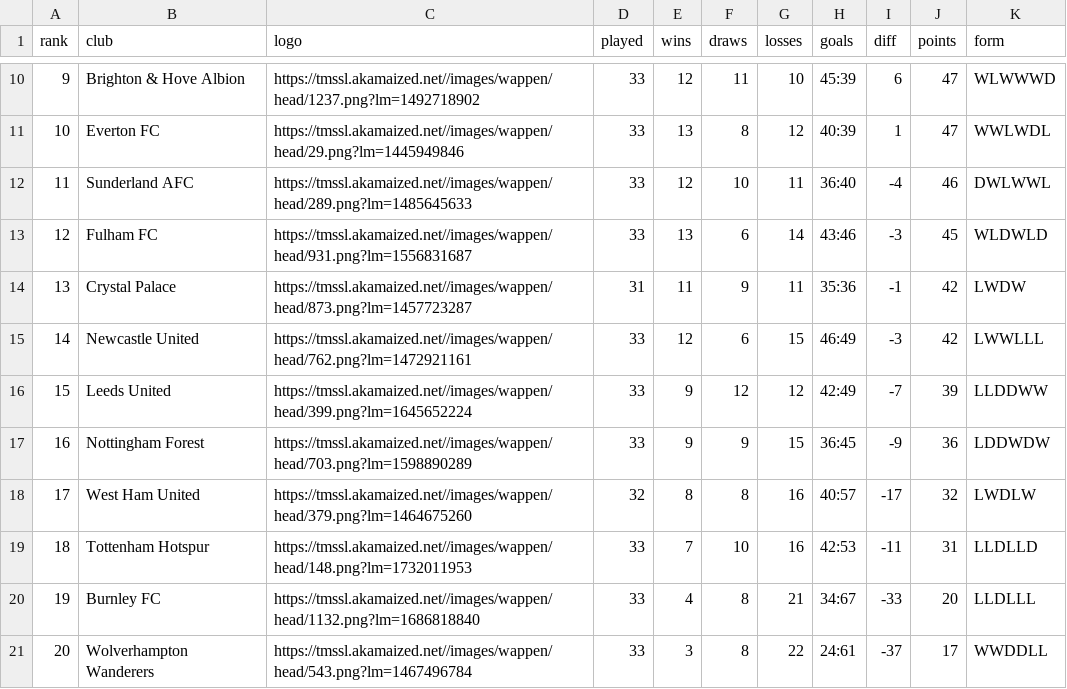
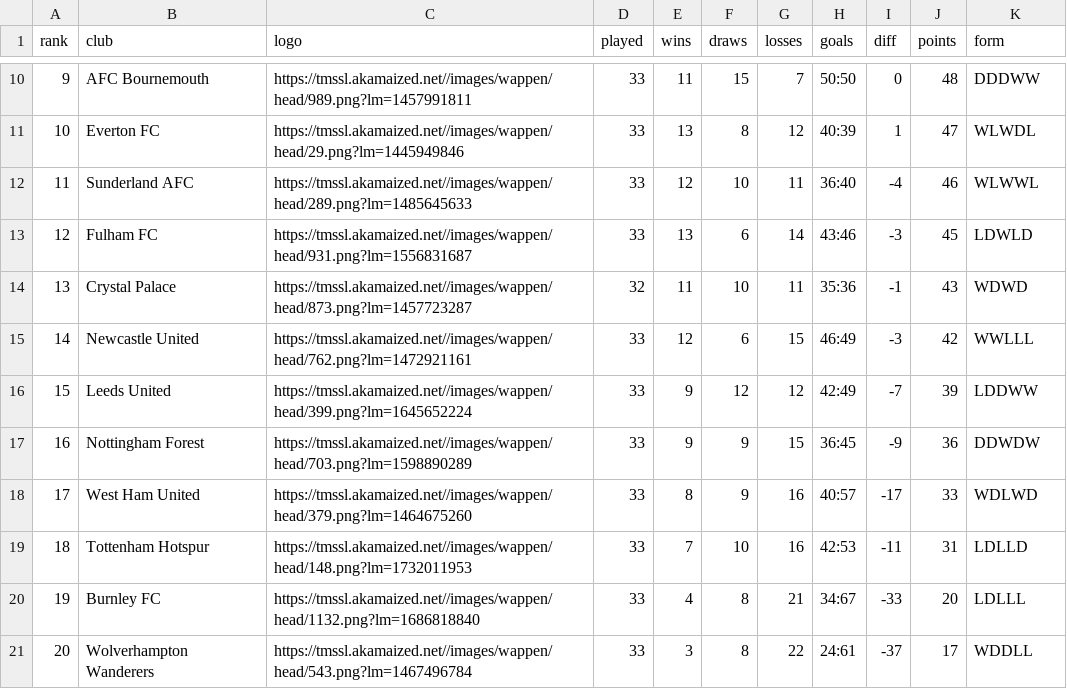
Before and after one commit to nshabankin/tg-tm-stats-bot, a CSV file: tmstats/epl/epl_table_2025.csv, drawn as a sheet; only a part is shown, gaps mark what is left out; the diff covers the shown part only.

```diff
--- a/tmstats/epl/epl_table_2025.csv
+++ b/tmstats/epl/epl_table_2025.csv
@@ -10,12 +10,12 @@ rank,club,logo,played,wins,draws,losses,goals,diff,points,form
-9,Brighton & Hove Albion,https://tmssl.akamaized.net//images/wappen/head/1237.png?lm=1492718902,33,12,11,10,45:39,6,47,WLWWWD
-10,Everton FC,https://tmssl.akamaized.net//images/wappen/head/29.png?lm=1445949846,33,13,8,12,40:39,1,47,WWLWDL
-11,Sunderland AFC,https://tmssl.akamaized.net//images/wappen/head/289.png?lm=1485645633,33,12,10,11,36:40,-4,46,DWLWWL
-12,Fulham FC,https://tmssl.akamaized.net//images/wappen/head/931.png?lm=1556831687,33,13,6,14,43:46,-3,45,WLDWLD
-13,Crystal Palace,https://tmssl.akamaized.net//images/wappen/head/873.png?lm=1457723287,31,11,9,11,35:36,-1,42,LWDW
-14,Newcastle United,https://tmssl.akamaized.net//images/wappen/head/762.png?lm=1472921161,33,12,6,15,46:49,-3,42,LWWLLL
-15,Leeds United,https://tmssl.akamaized.net//images/wappen/head/399.png?lm=1645652224,33,9,12,12,42:49,-7,39,LLDDWW
-16,Nottingham Forest,https://tmssl.akamaized.net//images/wappen/head/703.png?lm=1598890289,33,9,9,15,36:45,-9,36,LDDWDW
-17,West Ham United,https://tmssl.akamaized.net//images/wappen/head/379.png?lm=1464675260,32,8,8,16,40:57,-17,32,LWDLW
-18,Tottenham Hotspur,https://tmssl.akamaized.net//images/wappen/head/148.png?lm=1732011953,33,7,10,16,42:53,-11,31,LLDLLD
-19,Burnley FC,https://tmssl.akamaized.net//images/wappen/head/1132.png?lm=1686818840,33,4,8,21,34:67,-33,20,LLDLLL
-20,Wolverhampton Wanderers,https://tmssl.akamaized.net//images/wappen/head/543.png?lm=1467496784,33,3,8,22,24:61,-37,17,WWDDLL
+9,AFC Bournemouth,https://tmssl.akamaized.net//images/wappen/head/989.png?lm=1457991811,33,11,15,7,50:50,0,48,DDDWW
+10,Everton FC,https://tmssl.akamaized.net//images/wappen/head/29.png?lm=1445949846,33,13,8,12,40:39,1,47,WLWDL
+11,Sunderland AFC,https://tmssl.akamaized.net//images/wappen/head/289.png?lm=1485645633,33,12,10,11,36:40,-4,46,WLWWL
+12,Fulham FC,https://tmssl.akamaized.net//images/wappen/head/931.png?lm=1556831687,33,13,6,14,43:46,-3,45,LDWLD
+13,Crystal Palace,https://tmssl.akamaized.net//images/wappen/head/873.png?lm=1457723287,32,11,10,11,35:36,-1,43,WDWD
+14,Newcastle United,https://tmssl.akamaized.net//images/wappen/head/762.png?lm=1472921161,33,12,6,15,46:49,-3,42,WWLLL
+15,Leeds United,https://tmssl.akamaized.net//images/wappen/head/399.png?lm=1645652224,33,9,12,12,42:49,-7,39,LDDWW
+16,Nottingham Forest,https://tmssl.akamaized.net//images/wappen/head/703.png?lm=1598890289,33,9,9,15,36:45,-9,36,DDWDW
+17,West Ham United,https://tmssl.akamaized.net//images/wappen/head/379.png?lm=1464675260,33,8,9,16,40:57,-17,33,WDLWD
+18,Tottenham Hotspur,https://tmssl.akamaized.net//images/wappen/head/148.png?lm=1732011953,33,7,10,16,42:53,-11,31,LDLLD
+19,Burnley FC,https://tmssl.akamaized.net//images/wappen/head/1132.png?lm=1686818840,33,4,8,21,34:67,-33,20,LDLLL
+20,Wolverhampton Wanderers,https://tmssl.akamaized.net//images/wappen/head/543.png?lm=1467496784,33,3,8,22,24:61,-37,17,WDDLL
```
Also changed, not shown: 29 edited cells elsewhere in this file, 4 other files.
